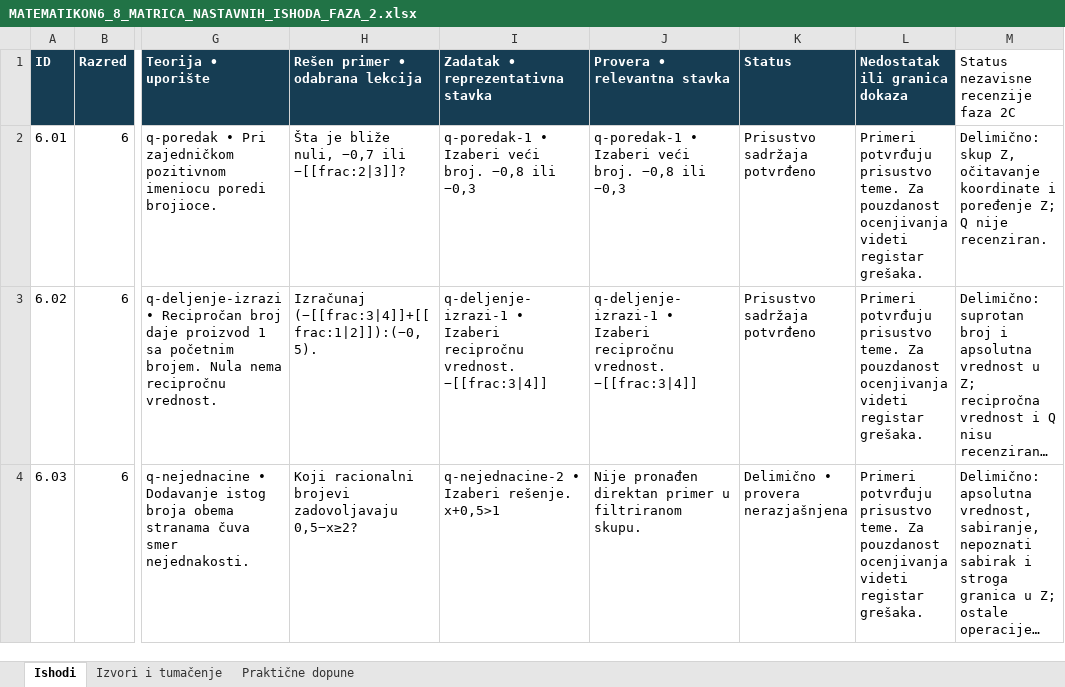
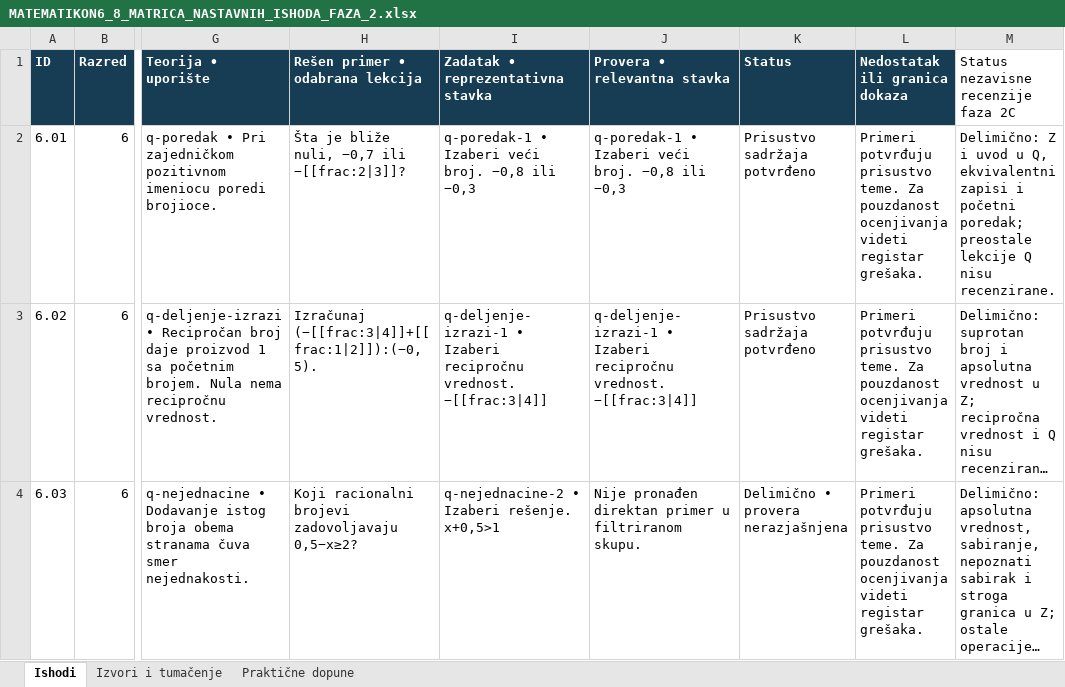
Before and after one commit to Milosprofessor/matematikon6-8, an Excel workbook: MATEMATIKON6_8_MATRICA_NASTAVNIH_ISHODA_FAZA_2.xlsx, sheet Ishodi, drawn as a sheet; only a part is shown, gaps mark what is left out; long unchanged cells end in …; values as stored, in another font and other column widths than the file's, no borders; table styles not drawn; the diff names each change by its address in the sheet, - before the commit and + after, or states it on an @@ line.

```diff
--- a/MATEMATIKON6_8_MATRICA_NASTAVNIH_ISHODA_FAZA_2.xlsx (sheet Ishodi)
+++ b/MATEMATIKON6_8_MATRICA_NASTAVNIH_ISHODA_FAZA_2.xlsx (sheet Ishodi)
-M2: Delimično: skup Z, očitavanje koordinate i poređenje Z; Q nije recenziran.
+M2: Delimično: Z i uvod u Q, ekvivalentni zapisi i početni poredak; preostale lekcije Q nisu recenzirane.
```
Also changed, not shown: MATEMATIKON6_8_EVIDENCIJA_MATEMATICKE_RECENZIJE.xlsx, MATEMATIKON6_8_REGISTAR_GRESAKA_FAZA_2.xlsx, 28 other files.
